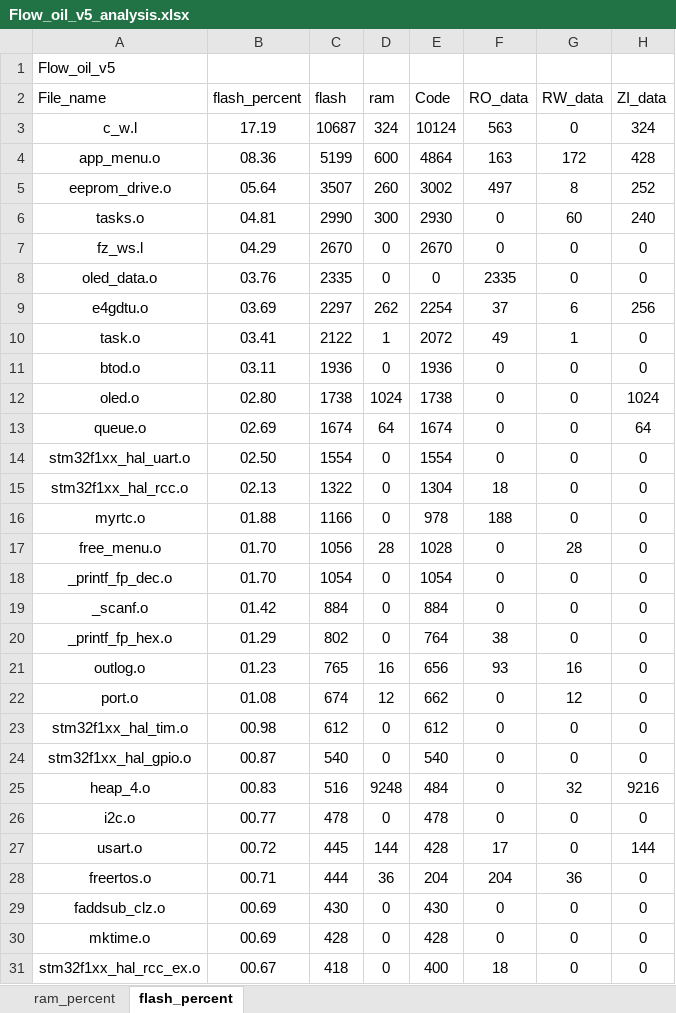
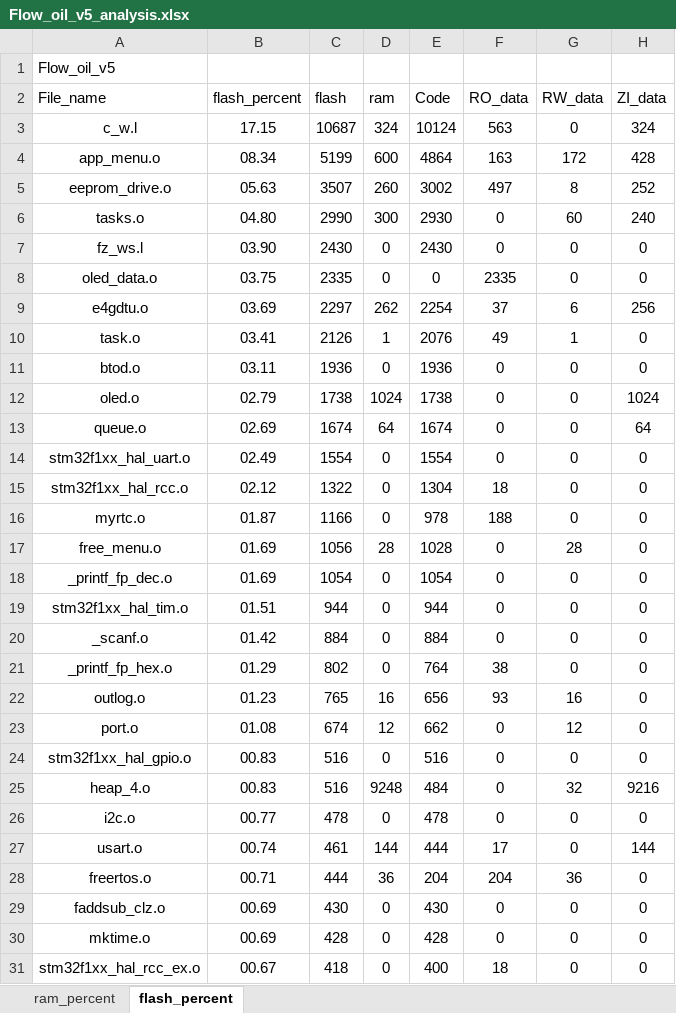
Before and after one commit to Wait-R/Flow_oil_DTU, an Excel workbook: MDK-ARM/Flow_oil_v5_analysis.xlsx, sheet flash_percent, drawn as a sheet; only a part is shown; values as stored, in another font and other column widths than the file's, no borders; charts and pictures and table styles not drawn; removed rows and columns are numbered as before the commit, all else as after; the diff covers the shown part only; the diff names each change by its address in the sheet, - before the commit and + after, or states it on an @@ line.

```diff
--- a/MDK-ARM/Flow_oil_v5_analysis.xlsx (sheet flash_percent)
+++ b/MDK-ARM/Flow_oil_v5_analysis.xlsx (sheet flash_percent)
-B3 (flash_percent): 17.19
+B3 (flash_percent): 17.15
-B4 (flash_percent): 08.36
+B4 (flash_percent): 08.34
-B5 (flash_percent): 05.64
+B5 (flash_percent): 05.63
-B6 (flash_percent): 04.81
+B6 (flash_percent): 04.80
-B7 (flash_percent): 04.29
+B7 (flash_percent): 03.90
-C7 (flash): 2670
+C7 (flash): 2430
-E7 (Code): 2670
+E7 (Code): 2430
-B8 (flash_percent): 03.76
+B8 (flash_percent): 03.75
-C10 (flash): 2122
+C10 (flash): 2126
-E10 (Code): 2072
+E10 (Code): 2076
-B12 (flash_percent): 02.80
+B12 (flash_percent): 02.79
-B14 (flash_percent): 02.50
+B14 (flash_percent): 02.49
-B15 (flash_percent): 02.13
+B15 (flash_percent): 02.12
-B16 (flash_percent): 01.88
+B16 (flash_percent): 01.87
-B17:B18 (flash_percent): 01.70
+B17:B18 (flash_percent): 01.69
+row 19: stm32f1xx_hal_tim.o | 01.51 | 944 | 0 | 944 | 0 | 0 | 0
-row 23: stm32f1xx_hal_tim.o | 00.98 | 612 | 0 | 612 | 0 | 0 | 0
-B24 (flash_percent): 00.87
+B24 (flash_percent): 00.83
-C24 (flash): 540
+C24 (flash): 516
-E24 (Code): 540
+E24 (Code): 516
-B27 (flash_percent): 00.72
+B27 (flash_percent): 00.74
-C27 (flash): 445
+C27 (flash): 461
-E27 (Code): 428
+E27 (Code): 444
```
Also changed, not shown: 5 added rows, 5 removed rows and 13 edited cells elsewhere in this sheet, sheet ram_percent, charts or pictures, 53 other files.
